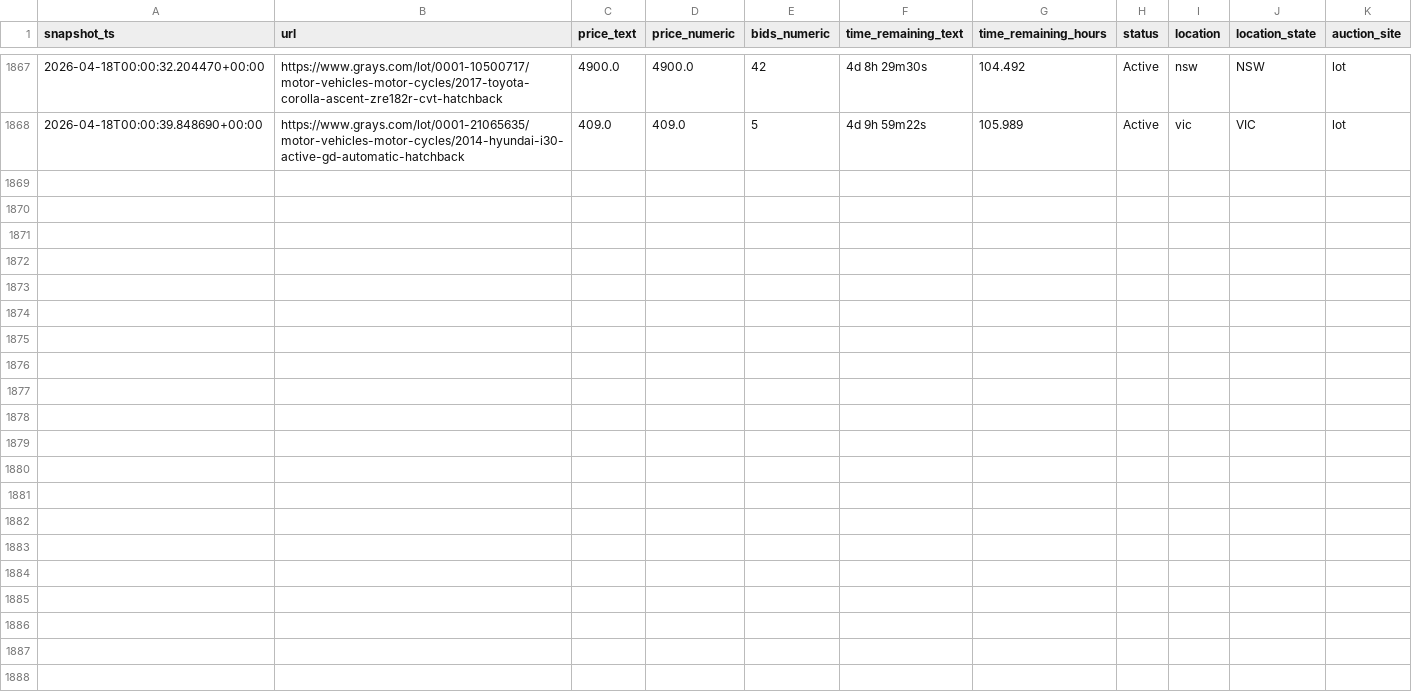
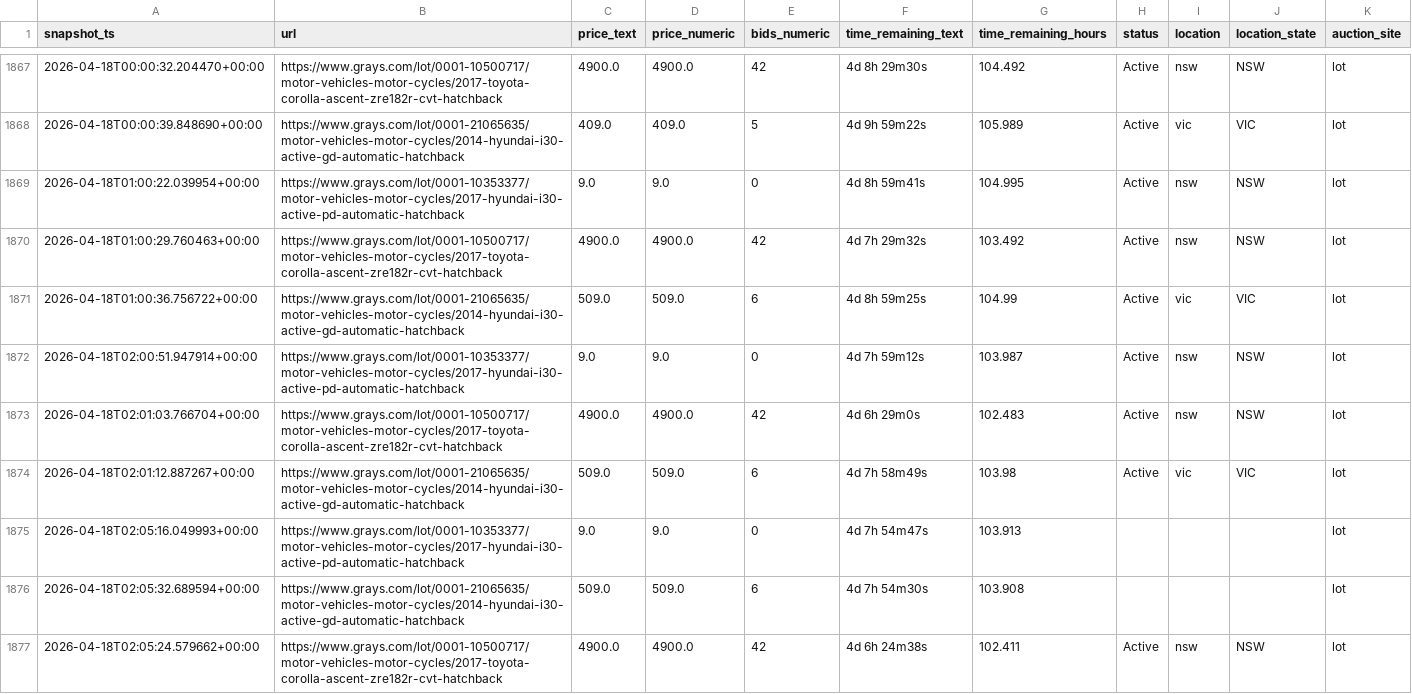
Before and after one commit to fallen-pc/autosniper, a CSV file: CSV_data/archives/active_snapshots/active_snapshots_2026-04.csv, drawn as a sheet; only a part is shown, gaps mark what is left out; the diff names each change by its address in the sheet, - before the commit and + after, or states it on an @@ line.

```diff
--- a/CSV_data/archives/active_snapshots/active_snapshots_2026-04.csv
+++ b/CSV_data/archives/active_snapshots/active_snapshots_2026-04.csv
+row 1869: 2026-04-18T01:00:22.039954+00:00 | https://www.grays.com/lot/0001-10353377/motor-vehicles-motor-cycles/2017-hyundai-i30-active-pd-automatic-hatchback | 9.0 | 9.0 | 0 | 4d 8h 59m41s | 104.995 | Active | nsw | NSW | lot
+row 1870: 2026-04-18T01:00:29.760463+00:00 | https://www.grays.com/lot/0001-10500717/motor-vehicles-motor-cycles/2017-toyota-corolla-ascent-zre182r-cvt-hatchback | 4900.0 | 4900.0 | 42 | 4d 7h 29m32s | 103.492 | Active | nsw | NSW | lot
+row 1871: 2026-04-18T01:00:36.756722+00:00 | https://www.grays.com/lot/0001-21065635/motor-vehicles-motor-cycles/2014-hyundai-i30-active-gd-automatic-hatchback | 509.0 | 509.0 | 6 | 4d 8h 59m25s | 104.99 | Active | vic | VIC | lot
+row 1872: 2026-04-18T02:00:51.947914+00:00 | https://www.grays.com/lot/0001-10353377/motor-vehicles-motor-cycles/2017-hyundai-i30-active-pd-automatic-hatchback | 9.0 | 9.0 | 0 | 4d 7h 59m12s | 103.987 | Active | nsw | NSW | lot
+row 1873: 2026-04-18T02:01:03.766704+00:00 | https://www.grays.com/lot/0001-10500717/motor-vehicles-motor-cycles/2017-toyota-corolla-ascent-zre182r-cvt-hatchback | 4900.0 | 4900.0 | 42 | 4d 6h 29m0s | 102.483 | Active | nsw | NSW | lot
+row 1874: 2026-04-18T02:01:12.887267+00:00 | https://www.grays.com/lot/0001-21065635/motor-vehicles-motor-cycles/2014-hyundai-i30-active-gd-automatic-hatchback | 509.0 | 509.0 | 6 | 4d 7h 58m49s | 103.98 | Active | vic | VIC | lot
+row 1875: 2026-04-18T02:05:16.049993+00:00 | https://www.grays.com/lot/0001-10353377/motor-vehicles-motor-cycles/2017-hyundai-i30-active-pd-automatic-hatchback | 9.0 | 9.0 | 0 | 4d 7h 54m47s | 103.913 |  |  |  | lot
+row 1876: 2026-04-18T02:05:32.689594+00:00 | https://www.grays.com/lot/0001-21065635/motor-vehicles-motor-cycles/2014-hyundai-i30-active-gd-automatic-hatchback | 509.0 | 509.0 | 6 | 4d 7h 54m30s | 103.908 |  |  |  | lot
+row 1877: 2026-04-18T02:05:24.579662+00:00 | https://www.grays.com/lot/0001-10500717/motor-vehicles-motor-cycles/2017-toyota-corolla-ascent-zre182r-cvt-hatchback | 4900.0 | 4900.0 | 42 | 4d 6h 24m38s | 102.411 | Active | nsw | NSW | lot
```
Also changed, not shown: CSV_data/scrapers/active_snapshots.csv, CSV_data/scrapers/active_vehicle_links.csv, 24 other files.
